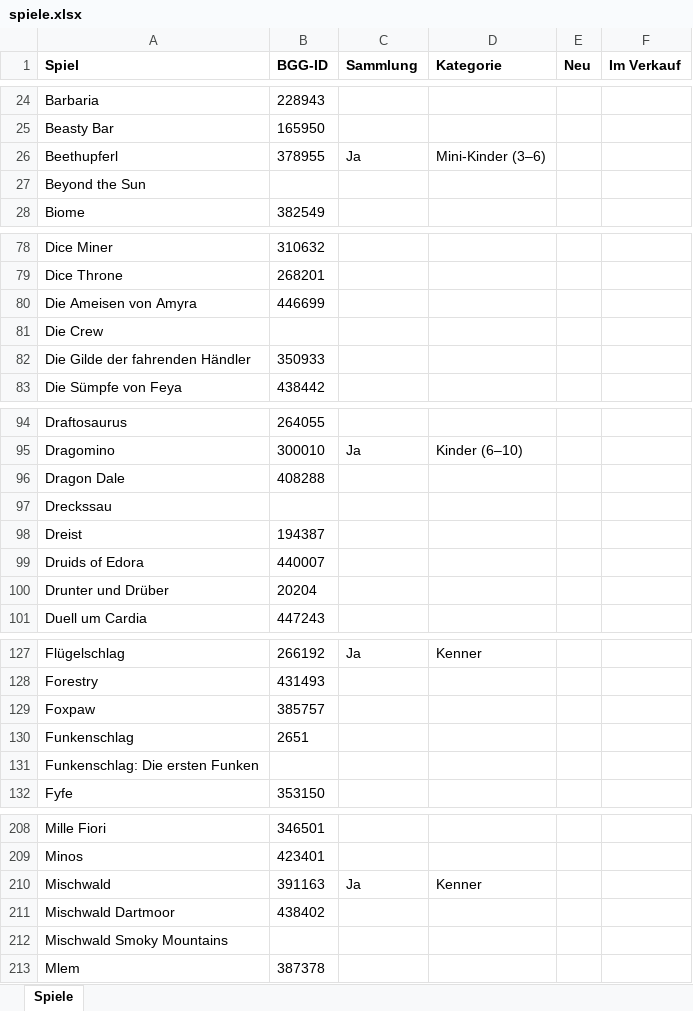
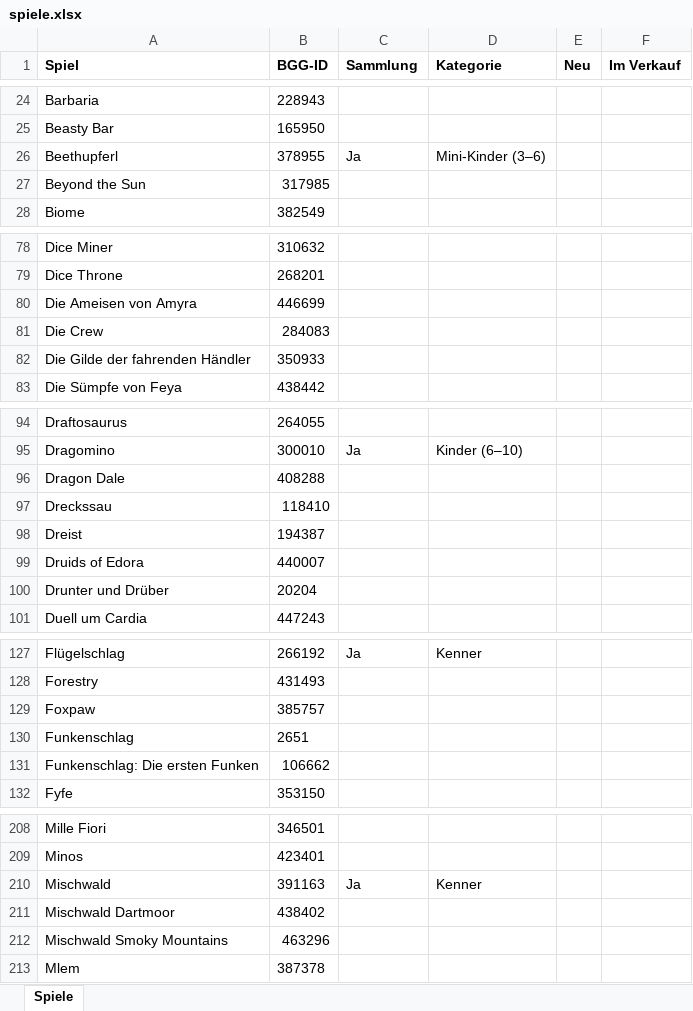
Before and after one commit to BoardgamesBadMuenstereifel/Website_Boardgames_BadMuenstereifel, an Excel workbook: daten/spiele.xlsx, sheet Spiele, drawn as a sheet; only a part is shown, gaps mark what is left out; values as stored, in another font and other column widths than the file's, no borders; the diff covers the shown part only; the diff names each change by its address in the sheet, - before the commit and + after, or states it on an @@ line.

```diff
--- a/daten/spiele.xlsx (sheet Spiele)
+++ b/daten/spiele.xlsx (sheet Spiele)
-B27 (BGG-ID): (empty)
+B27 (BGG-ID): 317985
-B81 (BGG-ID): (empty)
+B81 (BGG-ID): 284083
-B97 (BGG-ID): (empty)
+B97 (BGG-ID): 118410
-B131 (BGG-ID): (empty)
+B131 (BGG-ID): 106662
-B212 (BGG-ID): (empty)
+B212 (BGG-ID): 463296
```
Also changed, not shown: 4 edited cells elsewhere in this sheet.
